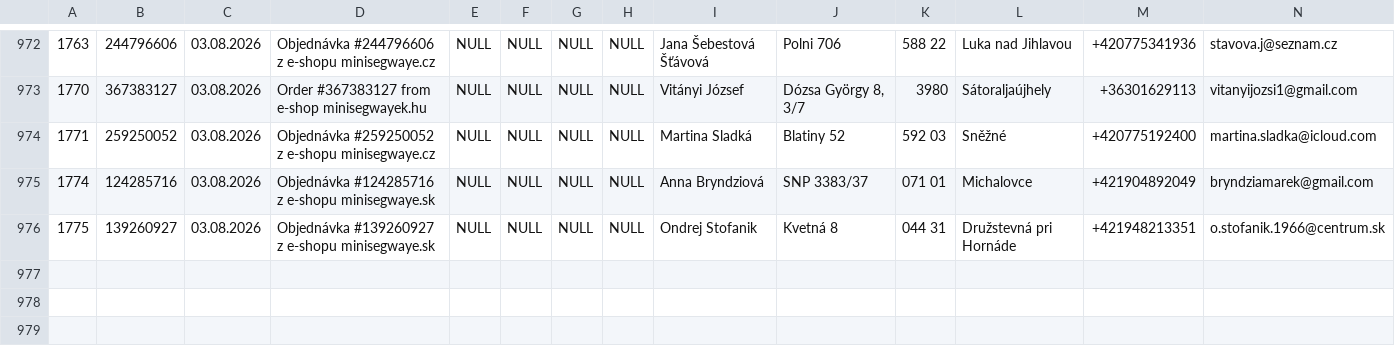
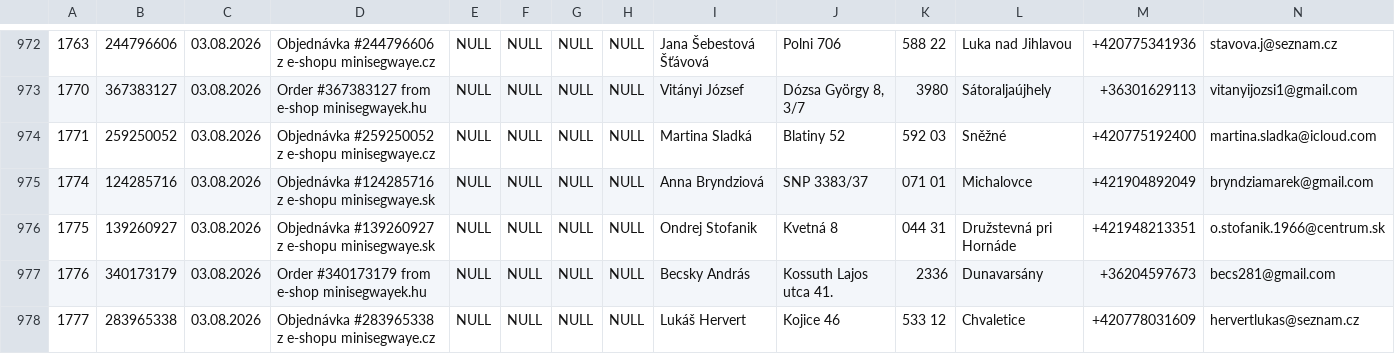
Before and after one commit to siso9993/orders-api, a CSV file: api/pohoda_orders.csv, drawn as a sheet; only a part is shown, gaps mark what is left out; rows hold the shown columns only; the diff names each change by its address in the sheet, - before the commit and + after, or states it on an @@ line.

```diff
--- a/api/pohoda_orders.csv
+++ b/api/pohoda_orders.csv
+row 977: 1776 | 340173179 | 03.08.2026 | Order #340173179 from e-shop minisegwayek.hu | NULL | NULL | NULL | NULL | Becsky András | Kossuth Lajos utca 41. | 2336 | Dunavarsány | +36204597673 | becs281@gmail.com
+row 978: 1777 | 283965338 | 03.08.2026 | Objednávka #283965338 z e-shopu minisegwaye.cz | NULL | NULL | NULL | NULL | Lukáš Hervert | Kojice 46 | 533 12 | Chvaletice | +420778031609 | hervertlukas@seznam.cz
```
